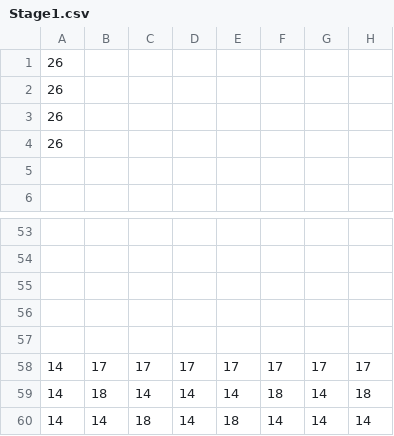
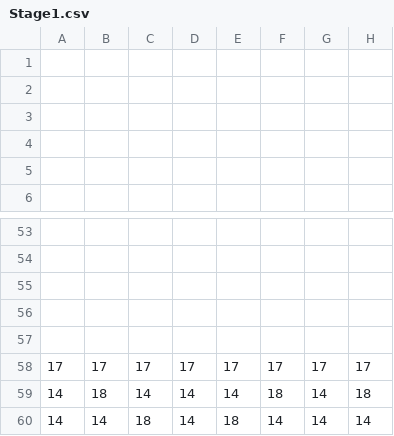
Before and after one commit to zenohattas/GameProject2EA, a CSV file: GameProjectCode/GameProjectCode/Content/Stages/Stage1.csv, drawn as a sheet; only a part is shown, gaps mark what is left out; the diff names each change by its address in the sheet, - before the commit and + after, or states it on an @@ line.

```diff
--- a/GameProjectCode/GameProjectCode/Content/Stages/Stage1.csv
+++ b/GameProjectCode/GameProjectCode/Content/Stages/Stage1.csv
-A1:A4: 26
+A1:A4: (empty)
-A58: 14
+A58: 17
```
Also changed, not shown: GameProjectCode/GameProjectCode/Content/Misc/Hud.csv, 12 other files.
